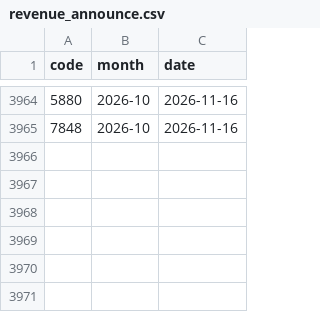
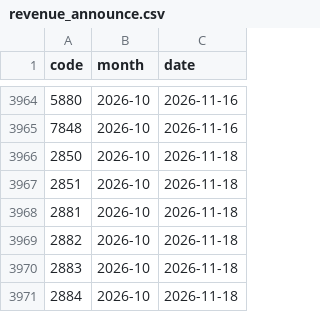
Before and after one commit to gelu27/Stock-lab, a CSV file: data/fundamental/revenue_announce.csv, drawn as a sheet; only a part is shown, gaps mark what is left out.

```diff
--- a/data/fundamental/revenue_announce.csv
+++ b/data/fundamental/revenue_announce.csv
@@ -3965 +3965,7 @@ code,month,date
 7848,2026-10,2026-11-16
+2850,2026-10,2026-11-18
+2851,2026-10,2026-11-18
+2881,2026-10,2026-11-18
+2882,2026-10,2026-11-18
+2883,2026-10,2026-11-18
+2884,2026-10,2026-11-18
```
Also changed, not shown: data/fundamental/revenue.csv, data/futures_night.csv, 39 other files.
